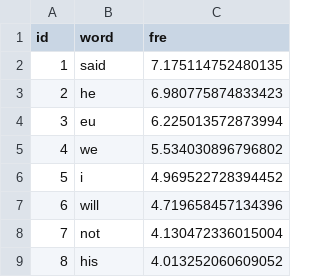
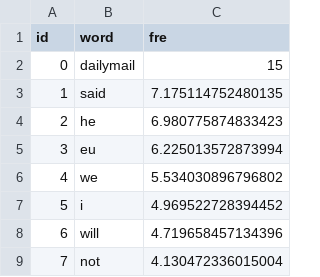
Before and after one commit to BrexitProject/visualization, a CSV file: views/public/data/newspaper/new_dailymail.csv, drawn as a sheet; only a part is shown; the shorter side is filled out with more unchanged rows.

```diff
--- a/views/public/data/newspaper/new_dailymail.csv
+++ b/views/public/data/newspaper/new_dailymail.csv
@@ -1,2 +1,3 @@
 id,word,fre
+0,dailymail,15
 1,said,7.175114752480135
```
Also changed, not shown: views/public/data/newspaper/new_dailystar.csv, views/public/data/newspaper/new_economist.csv, 6 other files.
